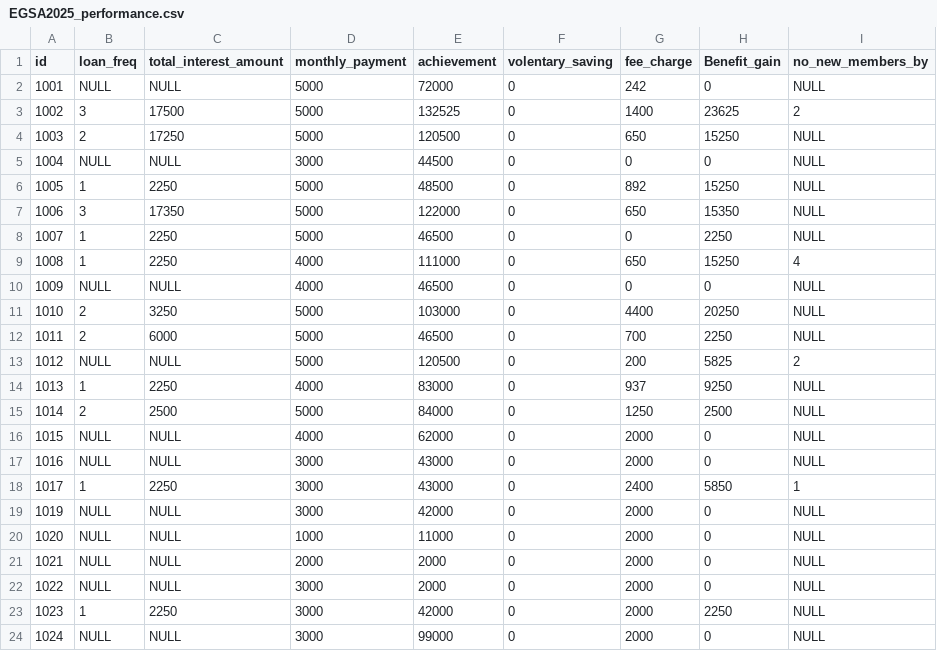
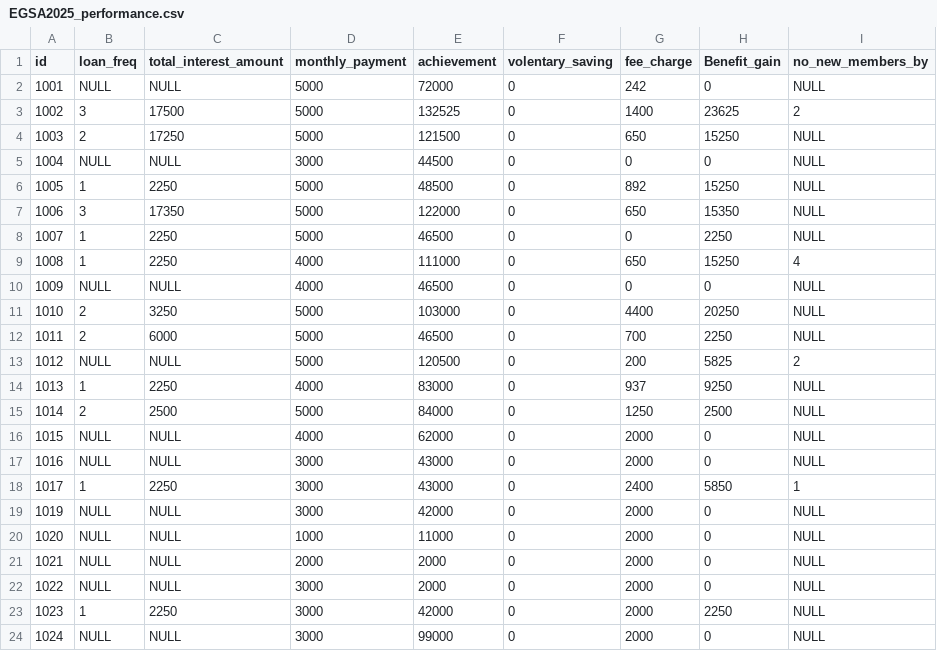
Before and after one commit to Walfaanaa/EGSA2025_performance, a CSV file: EGSA2025_performance.csv, drawn as a sheet.

Commit message:
Update EGSA2025_performance.csv

```diff
--- a/EGSA2025_performance.csv
+++ b/EGSA2025_performance.csv
@@ -3,3 +3,3 @@ id,loan_freq,total_interest_amount,monthly_payment,achievement,volentary_saving,
 1002,3,17500,5000,132525,0,1400,23625,2
-1003,2,17250,5000,120500,0,650,15250,NULL
+1003,2,17250,5000,121500,0,650,15250,NULL
 1004,NULL,NULL,3000,44500,0,0,0,NULL
```
